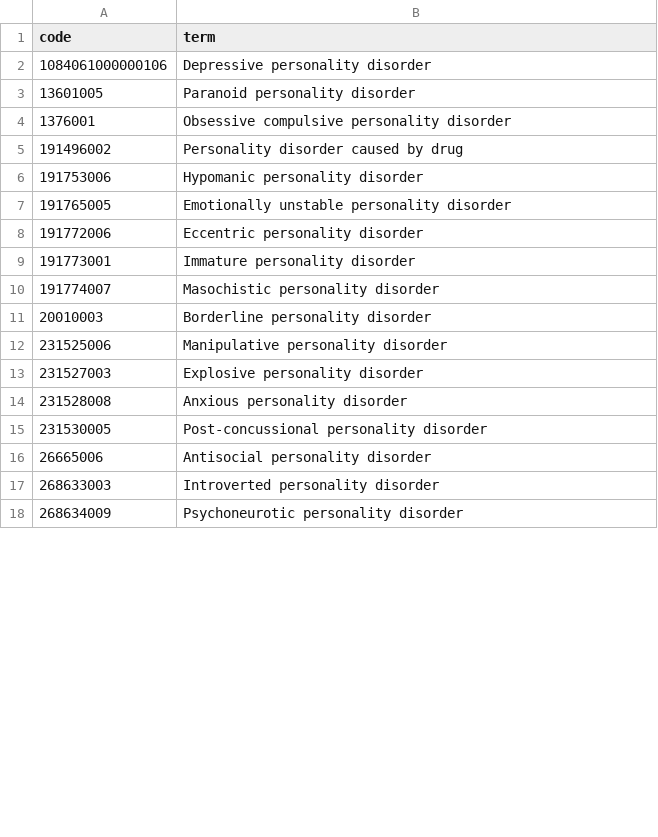
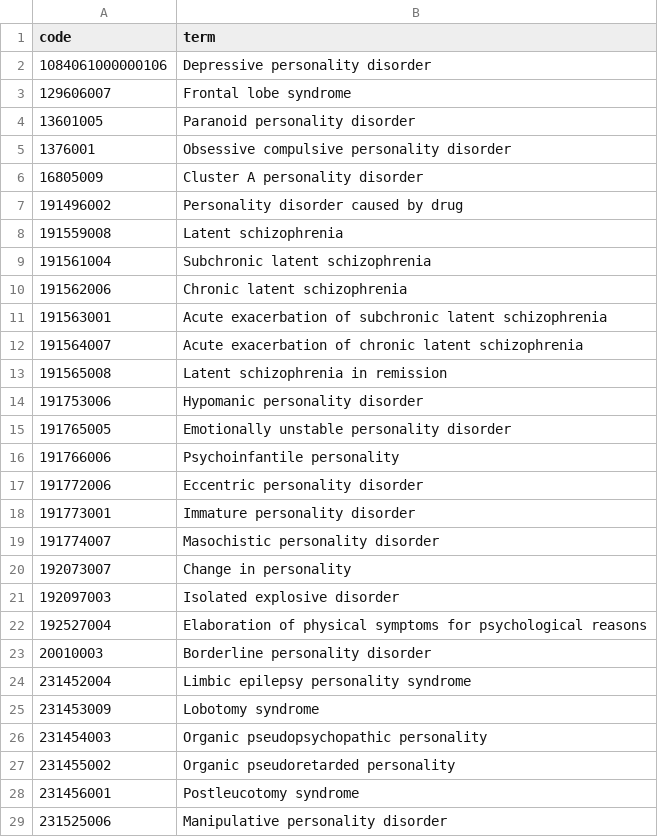
Before and after one commit to opensafely/dfms-covid19, a CSV file: codelists/user-RachelS99-dfm-indications-personality-disorder.csv, drawn as a sheet; only a part is shown; the shorter side is filled out with more unchanged rows; the diff covers the shown part only; the diff names each change by its address in the sheet, - before the commit and + after, or states it on an @@ line.

```diff
--- a/codelists/user-RachelS99-dfm-indications-personality-disorder.csv
+++ b/codelists/user-RachelS99-dfm-indications-personality-disorder.csv
+row 3: 129606007 | Frontal lobe syndrome
+row 6: 16805009 | Cluster A personality disorder
+row 8: 191559008 | Latent schizophrenia
+row 9: 191561004 | Subchronic latent schizophrenia
+row 10: 191562006 | Chronic latent schizophrenia
+row 11: 191563001 | Acute exacerbation of subchronic latent schizophrenia
+row 12: 191564007 | Acute exacerbation of chronic latent schizophrenia
+row 13: 191565008 | Latent schizophrenia in remission
+row 16: 191766006 | Psychoinfantile personality
+row 20: 192073007 | Change in personality
+row 21: 192097003 | Isolated explosive disorder
+row 22: 192527004 | Elaboration of physical symptoms for psychological reasons
+row 24: 231452004 | Limbic epilepsy personality syndrome
+row 25: 231453009 | Lobotomy syndrome
+row 26: 231454003 | Organic pseudopsychopathic personality
+row 27: 231455002 | Organic pseudoretarded personality
+row 28: 231456001 | Postleucotomy syndrome
```
Also changed, not shown: 11 added rows and 4 removed rows elsewhere in this file, codelists/user-RachelS99-dfm-indications-insomnia.csv, codelists/user-RachelS99-gp-consults.csv, 27 other files.
